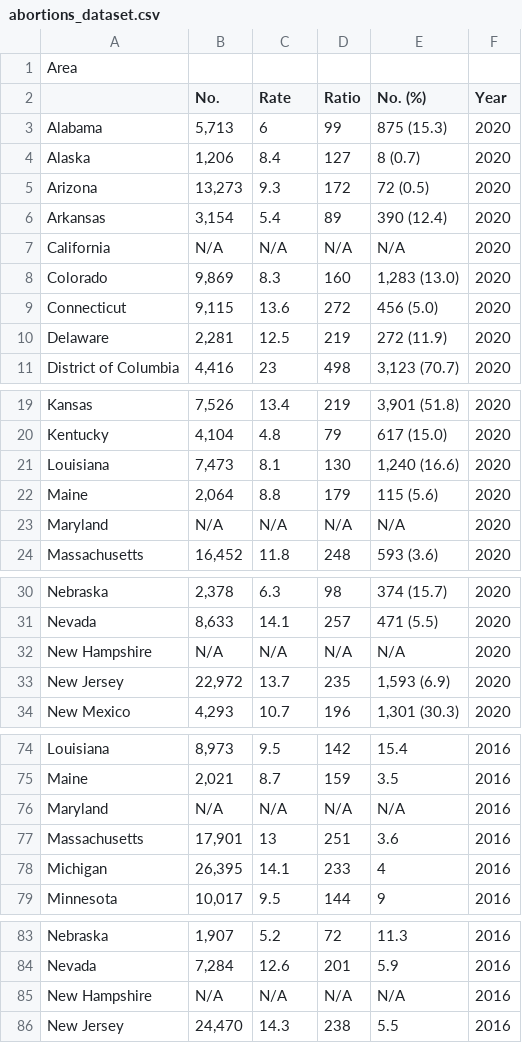
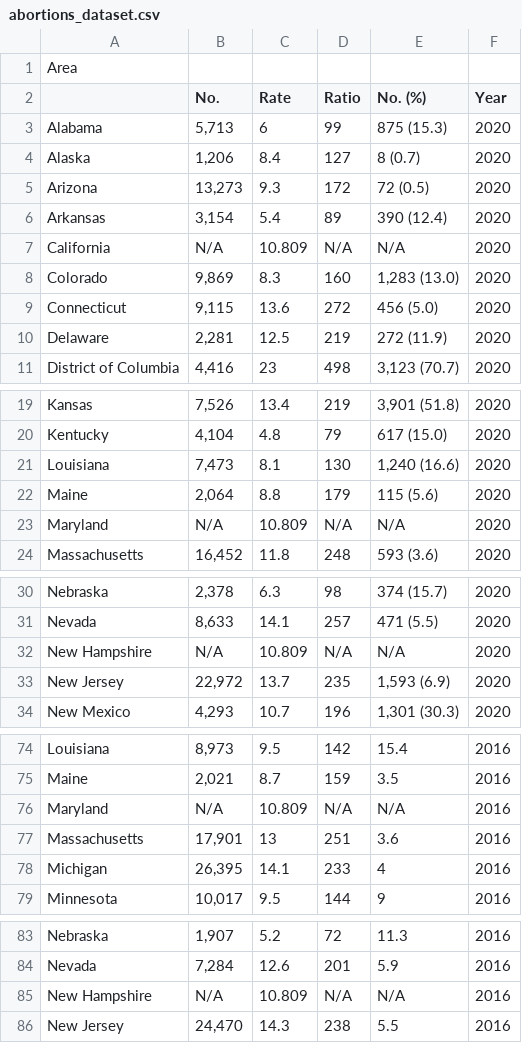
Before and after one commit to math241s24/project-02-t1w, a CSV file: data/abortions_dataset.csv, drawn as a sheet; only a part is shown, gaps mark what is left out; the diff covers the shown part only.

Commit message:
Added the mean value to abortion dataset, made a rate variable, made a logarithmic model, etc.
Added the mean value to abortion dataset, made a rate variable, made a logarithmic model, etc.

```diff
--- a/data/abortions_dataset.csv
+++ b/data/abortions_dataset.csv
@@ -6,3 +6,3 @@ Arizona,"13,273",9.3,172,72 (0.5),2020
 Arkansas,"3,154",5.4,89,390 (12.4),2020
-California,N/A,N/A,N/A,N/A,2020
+California,N/A,10.809,N/A,N/A,2020
 Colorado,"9,869",8.3,160,"1,283 (13.0)",2020
@@ -22,3 +22,3 @@ Louisiana,"7,473",8.1,130,"1,240 (16.6)",2020
 Maine,"2,064",8.8,179,115 (5.6),2020
-Maryland,N/A,N/A,N/A,N/A,2020
+Maryland,N/A,10.809,N/A,N/A,2020
 Massachusetts,"16,452",11.8,248,593 (3.6),2020
@@ -31,3 +31,3 @@ Nebraska,"2,378",6.3,98,374 (15.7),2020
 Nevada,"8,633",14.1,257,471 (5.5),2020
-New Hampshire,N/A,N/A,N/A,N/A,2020
+New Hampshire,N/A,10.809,N/A,N/A,2020
 New Jersey,"22,972",13.7,235,"1,593 (6.9)",2020
@@ -75,3 +75,3 @@ Louisiana,"8,973",9.5,142,15.4,2016
 Maine,"2,021",8.7,159,3.5,2016
-Maryland,N/A,N/A,N/A,N/A,2016
+Maryland,N/A,10.809,N/A,N/A,2016
 Massachusetts,"17,901",13,251,3.6,2016
@@ -84,3 +84,3 @@ Nebraska,"1,907",5.2,72,11.3,2016
 Nevada,"7,284",12.6,201,5.9,2016
-New Hampshire,N/A,N/A,N/A,N/A,2016
+New Hampshire,N/A,10.809,N/A,N/A,2016
 New Jersey,"24,470",14.3,238,5.5,2016
```
Also changed, not shown: 11 edited cells elsewhere in this file, 2 other files.
